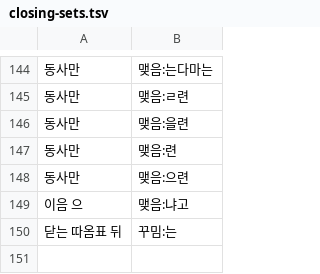
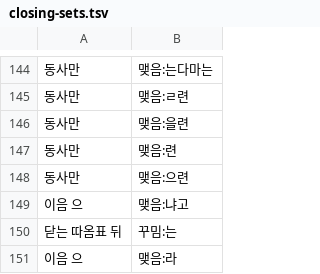
Before and after one commit to geul-org/nlgeul, a TSV file: pkg/data/closing-sets.tsv, drawn as a sheet; only a part is shown, gaps mark what is left out; the diff names each change by its address in the sheet, - before the commit and + after, or states it on an @@ line.

```diff
--- a/pkg/data/closing-sets.tsv
+++ b/pkg/data/closing-sets.tsv
+row 151: 이음 으 | 맺음:라
```
Also changed, not shown: 3 other files.
